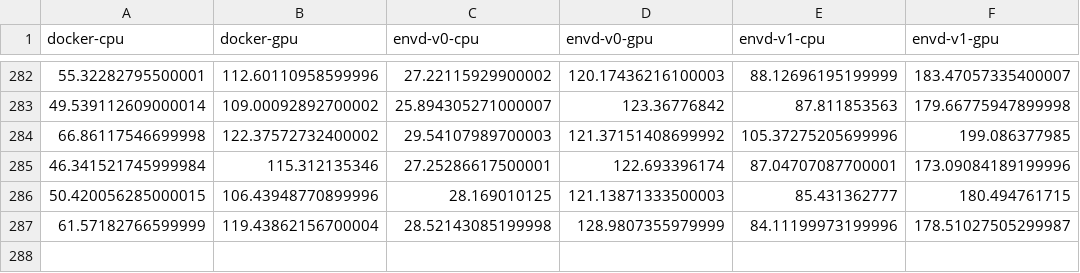
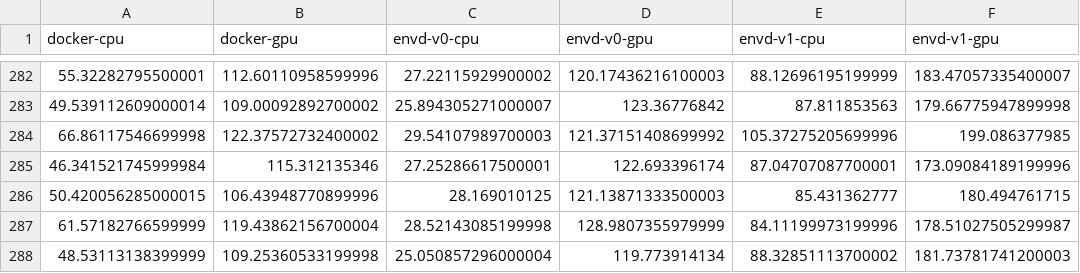
Before and after one commit to tensorchord/envd-nightly, a CSV file: data.csv, drawn as a sheet; only a part is shown, gaps mark what is left out.

Commit message:
CI: update benchmark data and image
Signed-off-by: github-actions-bot <github-actions-bot@users.noreply.github.com>

```diff
--- a/data.csv
+++ b/data.csv
@@ -287 +287,2 @@ docker-cpu,docker-gpu,envd-v0-cpu,envd-v0-gpu,envd-v1-cpu,envd-v1-gpu
 61.57182766599999,119.43862156700004,28.52143085199998,128.9807355979999,84.11199973199996,178.51027505299987
+48.53113138399999,109.25360533199998,25.050857296000004,119.773914134,88.32851113700002,181.73781741200003
```
Also changed, not shown: 1 other file.
